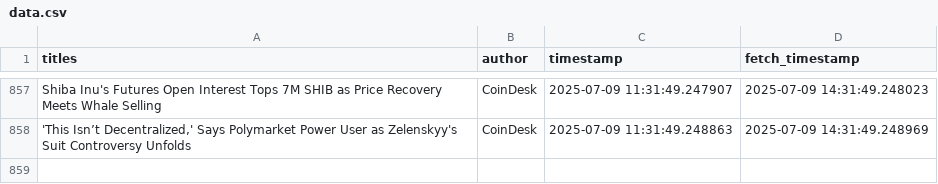
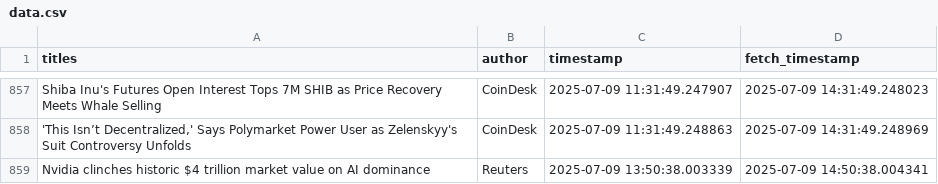
Before and after one commit to lucasmalinski/financial-sentiment-pipeline, a CSV file: data.csv, drawn as a sheet; only a part is shown, gaps mark what is left out.

Commit message:
30 min update: added news (2025-07-09T14:50:38Z)

```diff
--- a/data.csv
+++ b/data.csv
@@ -858 +858,2 @@ Shiba Inu's Futures Open Interest Tops 7M SHIB as Price Recovery Meets Whale Sel
 "'This Isn’t Decentralized,' Says Polymarket Power User as Zelenskyy's Suit Controversy Unfolds",CoinDesk,2025-07-09 11:31:49.248863,2025-07-09 14:31:49.248969
+Nvidia clinches historic $4 trillion market value on AI dominance,Reuters,2025-07-09 13:50:38.003339,2025-07-09 14:50:38.004341
```
